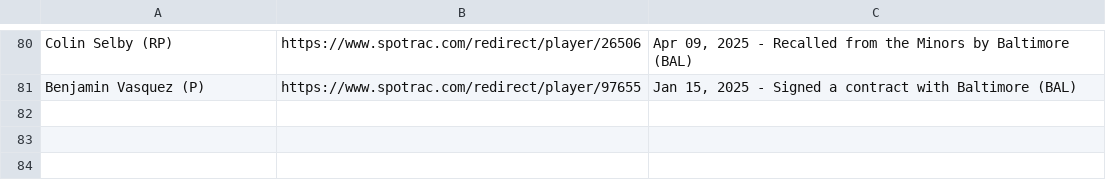
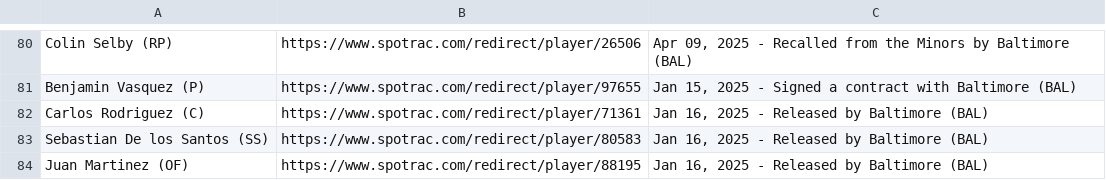
Before and after one commit to NewsAppsUMD/rushabhbot, a CSV file: orioles_contract_data.csv, drawn as a sheet; only a part is shown, gaps mark what is left out.

```diff
--- a/orioles_contract_data.csv
+++ b/orioles_contract_data.csv
@@ -81 +81,4 @@ Colin Selby (RP),https://www.spotrac.com/redirect/player/26506,"Apr 09, 2025 - R
 Benjamin Vasquez (P),https://www.spotrac.com/redirect/player/97655,"Jan 15, 2025 - Signed a contract with Baltimore (BAL)"
+Carlos Rodriguez (C),https://www.spotrac.com/redirect/player/71361,"Jan 16, 2025 - Released by Baltimore (BAL)"
+Sebastian De los Santos (SS),https://www.spotrac.com/redirect/player/80583,"Jan 16, 2025 - Released by Baltimore (BAL)"
+Juan Martinez (OF),https://www.spotrac.com/redirect/player/88195,"Jan 16, 2025 - Released by Baltimore (BAL)"
```
